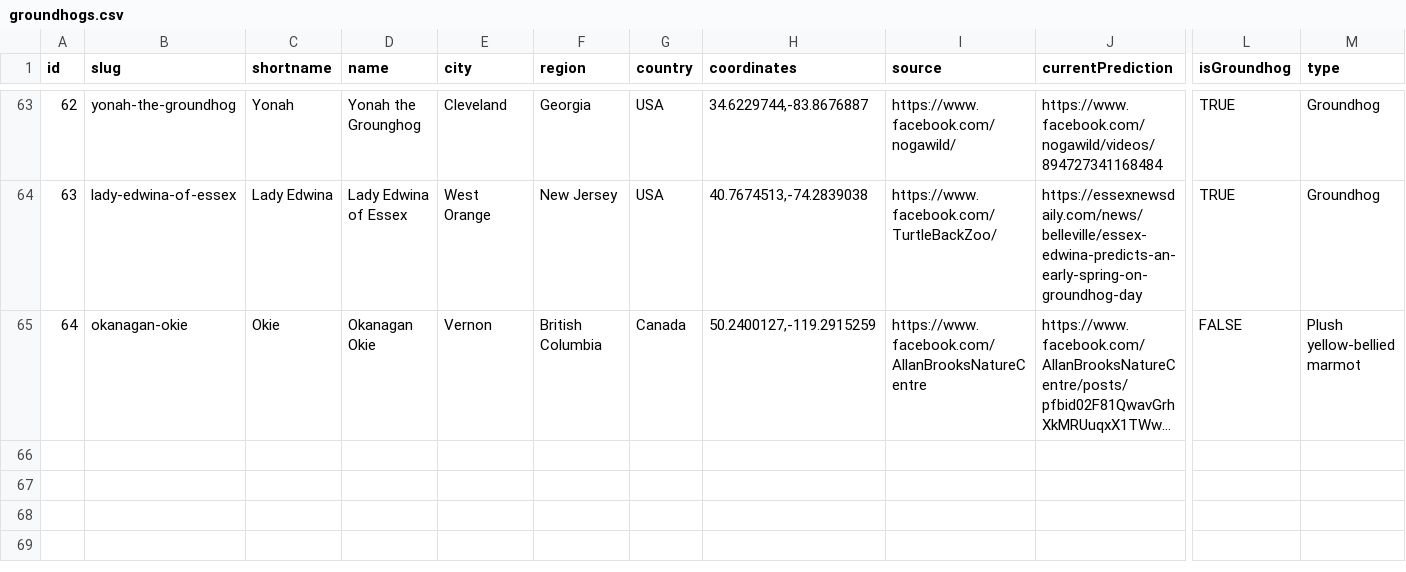
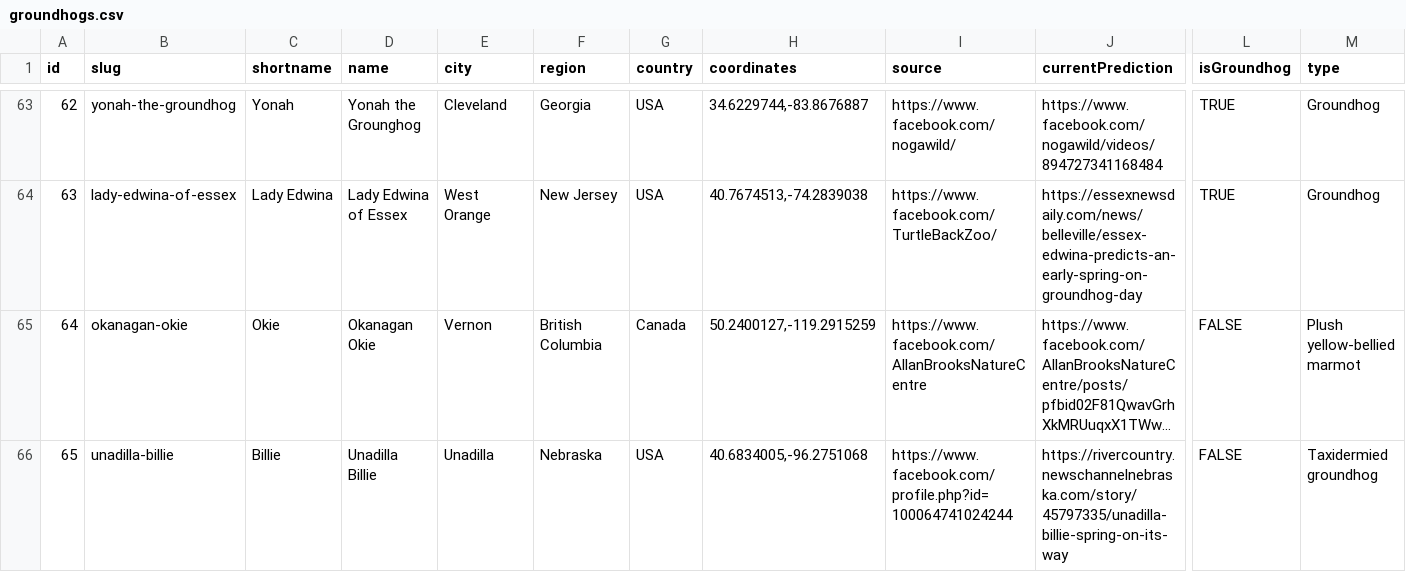
Before and after one commit to pcraig3/ghog-day, a CSV file: csv/groundhogs.csv, drawn as a sheet; only a part is shown, gaps mark what is left out; long unchanged cells end in …; rows hold the shown columns only; the diff names each change by its address in the sheet, - before the commit and + after, or states it on an @@ line.

Commit message:
Add Unadilla Billie

```diff
--- a/csv/groundhogs.csv
+++ b/csv/groundhogs.csv
+row 66: 65 | unadilla-billie | Billie | Unadilla Billie | Unadilla | Nebraska | USA | 40.6834005,-96.2751068 | https://www.facebook.com/profile.php?id=100064741024244 | https://rivercountry.newschannelnebraska.com/story/45797335/unadilla-billie-spring-on-its-way | FALSE | Taxidermied groundhog
```
Also changed, not shown: 5 other files.
